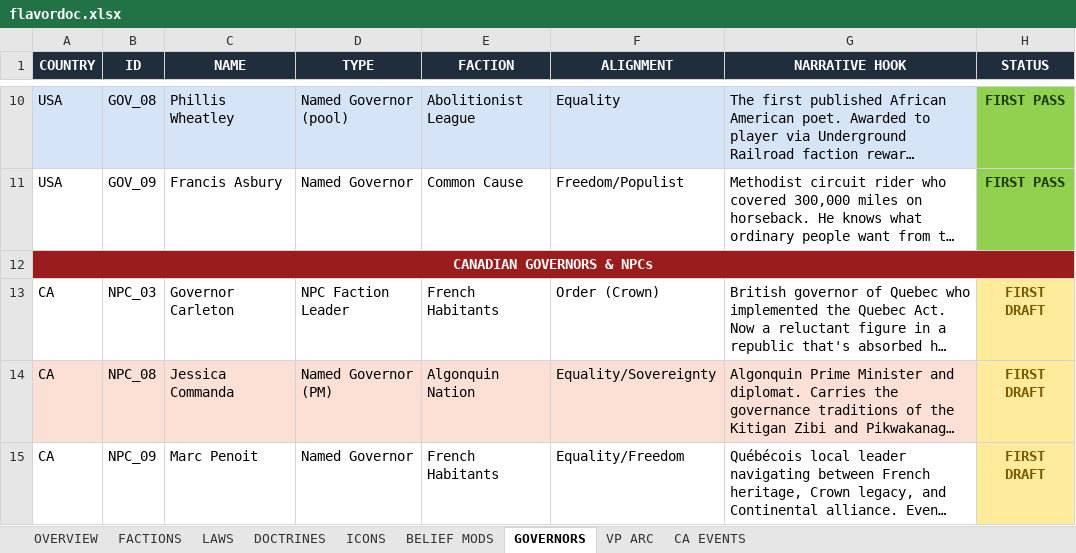
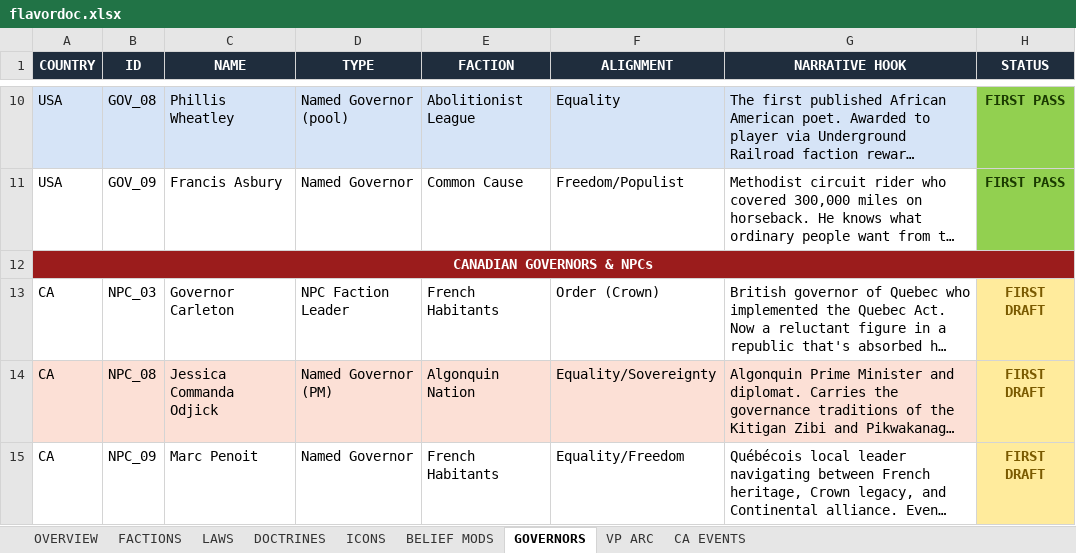
Before and after one commit to etherthegreat/mostupdatedfarsword, an Excel workbook: flavordoc.xlsx, sheet GOVERNORS, drawn as a sheet; only a part is shown, gaps mark what is left out; long unchanged cells end in …; values as stored, in another font and other column widths than the file's, no borders; the diff names each change by its address in the sheet, - before the commit and + after, or states it on an @@ line.

```diff
--- a/flavordoc.xlsx (sheet GOVERNORS)
+++ b/flavordoc.xlsx (sheet GOVERNORS)
-C14 (NAME): Jessica Commanda
+C14 (NAME): Jessica Commanda Odjick
```
Also changed, not shown: sheet FACTIONS, event_masterdoc.xlsx, 9 other files.
